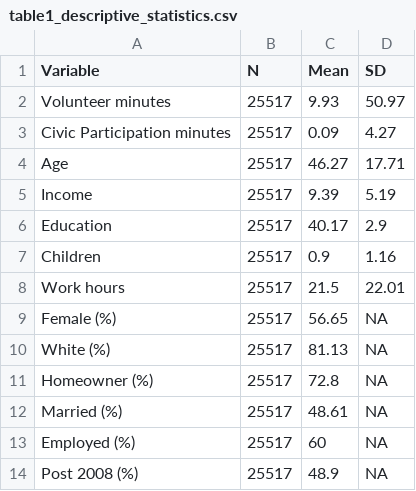
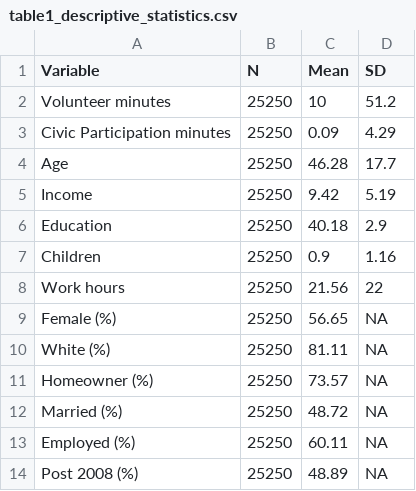
Before and after one commit to Jordan-Stier/Econ4198WAnalysis, a CSV file: table1_descriptive_statistics.csv, drawn as a sheet.

Commit message:
recoded/categorized vars, need to make a final clean dataset and maybe separate regressions and descriptives into separate files. this one's getting fat.

```diff
--- a/table1_descriptive_statistics.csv
+++ b/table1_descriptive_statistics.csv
@@ -1,14 +1,14 @@
 "Variable","N","Mean","SD"
-"Volunteer minutes",25517,9.93,50.97
-"Civic Participation minutes",25517,0.09,4.27
-"Age",25517,46.27,17.71
-"Income",25517,9.39,5.19
-"Education",25517,40.17,2.9
-"Children",25517,0.9,1.16
-"Work hours",25517,21.5,22.01
-"Female (%)",25517,56.65,NA
-"White (%)",25517,81.13,NA
-"Homeowner (%)",25517,72.8,NA
-"Married (%)",25517,48.61,NA
-"Employed (%)",25517,60,NA
-"Post 2008 (%)",25517,48.9,NA
+"Volunteer minutes",25250,10,51.2
+"Civic Participation minutes",25250,0.09,4.29
+"Age",25250,46.28,17.7
+"Income",25250,9.42,5.19
+"Education",25250,40.18,2.9
+"Children",25250,0.9,1.16
+"Work hours",25250,21.56,22
+"Female (%)",25250,56.65,NA
+"White (%)",25250,81.11,NA
+"Homeowner (%)",25250,73.57,NA
+"Married (%)",25250,48.72,NA
+"Employed (%)",25250,60.11,NA
+"Post 2008 (%)",25250,48.89,NA
```
Also changed, not shown: 1 other file.
